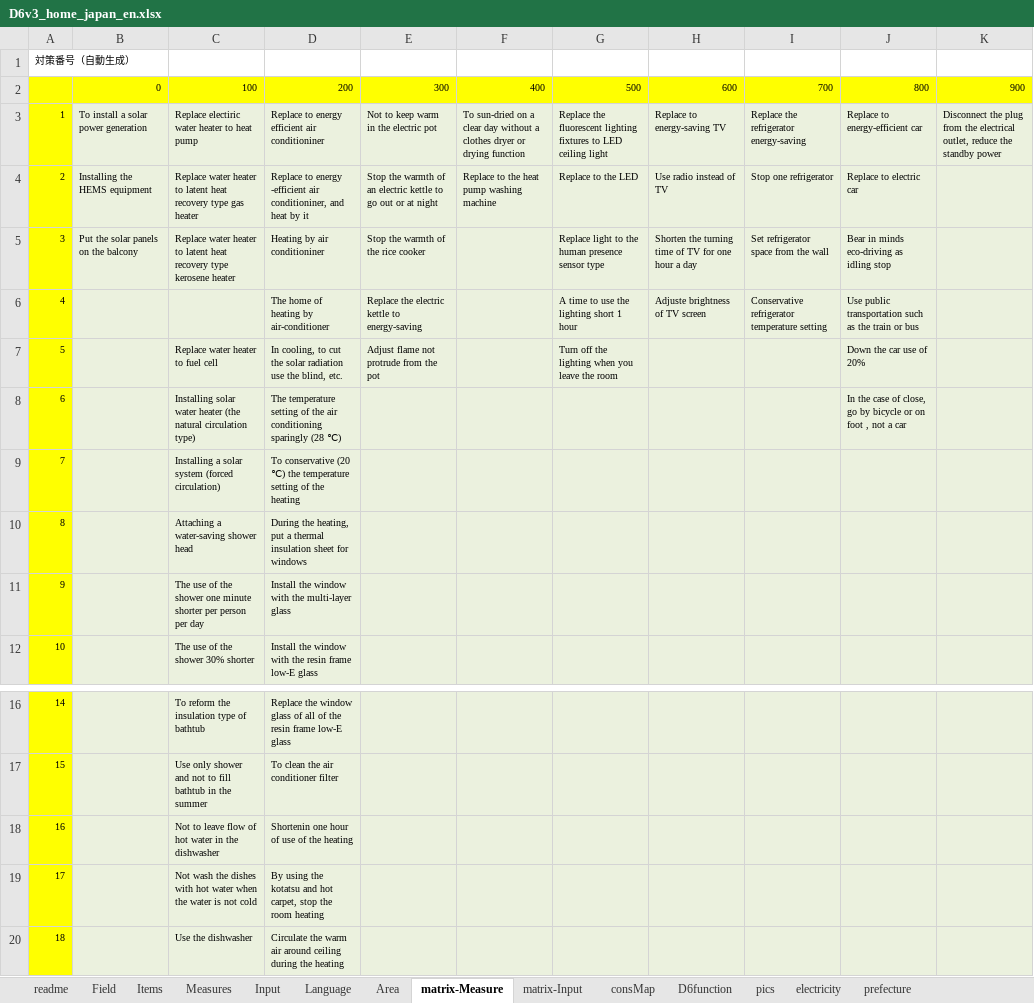
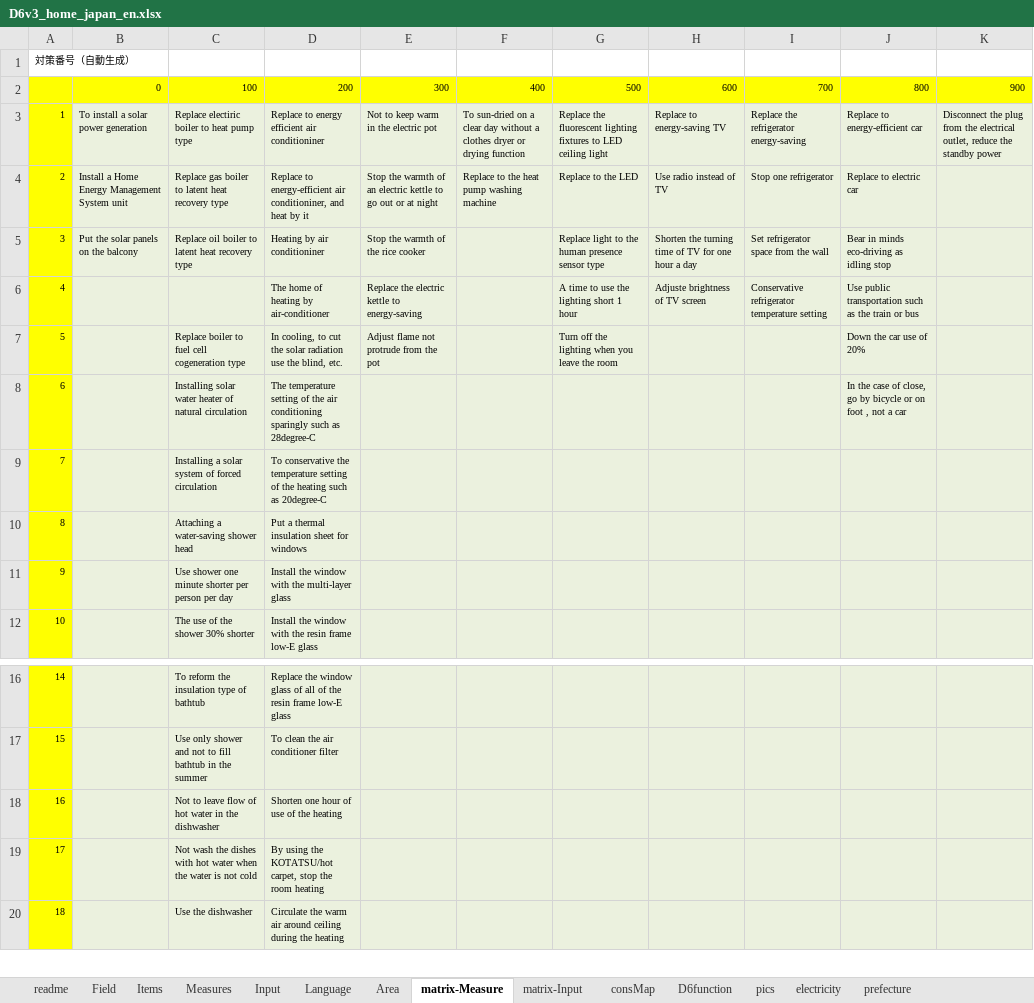
Before and after one commit to hinodeyasuzuki/eco_diagnosis, an Excel workbook: EXCEL_setting/D6v3_home_japan_en.xlsx, sheet matrix-Measure, drawn as a sheet; only a part is shown, gaps mark what is left out; values as stored, in another font and other column widths than the file's, no borders; the diff names each change by its address in the sheet, - before the commit and + after, or states it on an @@ line.

```diff
--- a/EXCEL_setting/D6v3_home_japan_en.xlsx (sheet matrix-Measure)
+++ b/EXCEL_setting/D6v3_home_japan_en.xlsx (sheet matrix-Measure)
-C3: Replace electiric water heater to heat pump
+C3: Replace electiric boiler to heat pump type
-B4: Installing the HEMS equipment
+B4: Install a Home Energy Management System unit
-C4: Replace water heater to latent heat recovery type gas heater
+C4: Replace gas boiler to latent heat recovery type
-D4: Replace to energy -efficient air conditioniner,…
+D4: Replace to energy-efficient air conditioniner,…
-C5: Replace water heater to latent heat recovery type kerosene heater
+C5: Replace oil boiler to latent heat recovery type
-C7: Replace water heater to fuel cell
+C7: Replace boiler to fuel cell cogeneration type
-C8: …water heater (the natural circulation type)
+C8: …water heater of natural circulation
-D8: …conditioning sparingly (28 ℃)
+D8: …conditioning sparingly such as 28degree-C
-C9: …solar system (forced circulation)
+C9: …solar system of forced circulation
-D9: To conservative (20 ℃) the temperature setting of the heating
+D9: To conservative the temperature setting of the heating such as 20degree-C
-D10: During the heating, put a thermal…
+D10: Put a thermal…
-C11: The use of the shower one…
+C11: Use shower one…
-D18: Shortenin one hour of use of the heating
+D18: Shorten one hour of use of the heating
-D19: …using the kotatsu and hot carpet, stop…
+D19: …using the KOTATSU/hot carpet, stop…
```
Also changed, not shown: sheet Measures, sheet Items, sheet Field, sheet readme, hidden cells, 14 other files.
